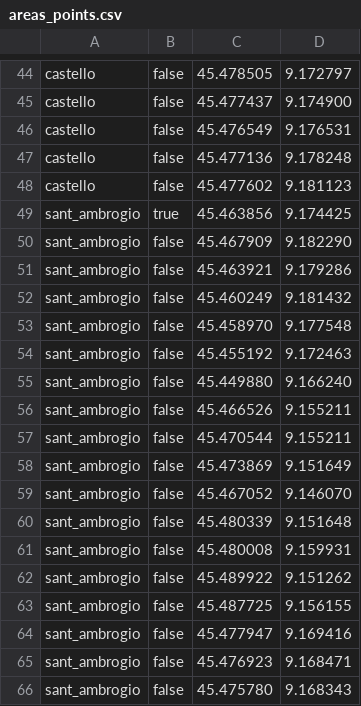
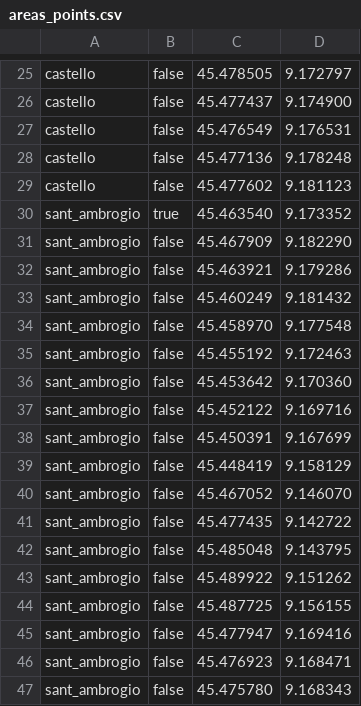
Before and after one commit to mtthss/stay-milano, a CSV file: StayMilano/assets/areas_points.csv, drawn as a sheet; only a part is shown, gaps mark what is left out; the diff covers the shown part only.

```diff
--- a/StayMilano/assets/areas_points.csv
+++ b/StayMilano/assets/areas_points.csv
@@ -48,3 +29,3 @@ castello,false,45.477136, 9.178248
 castello,false,45.477602, 9.181123
-sant_ambrogio,true,45.463856, 9.174425
+sant_ambrogio,true,45.463540, 9.173352
 sant_ambrogio,false,45.467909, 9.182290
@@ -54,9 +35,9 @@ sant_ambrogio,false,45.458970, 9.177548
 sant_ambrogio,false,45.455192, 9.172463
-sant_ambrogio,false,45.449880, 9.166240
-sant_ambrogio,false,45.466526, 9.155211
-sant_ambrogio,false,45.470544, 9.155211
-sant_ambrogio,false,45.473869, 9.151649
+sant_ambrogio,false,45.453642, 9.170360
+sant_ambrogio,false,45.452122, 9.169716
+sant_ambrogio,false,45.450391, 9.167699
+sant_ambrogio,false,45.448419, 9.158129
 sant_ambrogio,false,45.467052, 9.146070
-sant_ambrogio,false,45.480339, 9.151648
-sant_ambrogio,false,45.480008, 9.159931
+sant_ambrogio,false,45.477435, 9.142722
+sant_ambrogio,false,45.485048, 9.143795
 sant_ambrogio,false,45.489922, 9.151262
```
Also changed, not shown: 6 added rows, 23 removed rows and 38 edited cells elsewhere in this file, StayMilano/assets/poi.csv, 11 other files.
